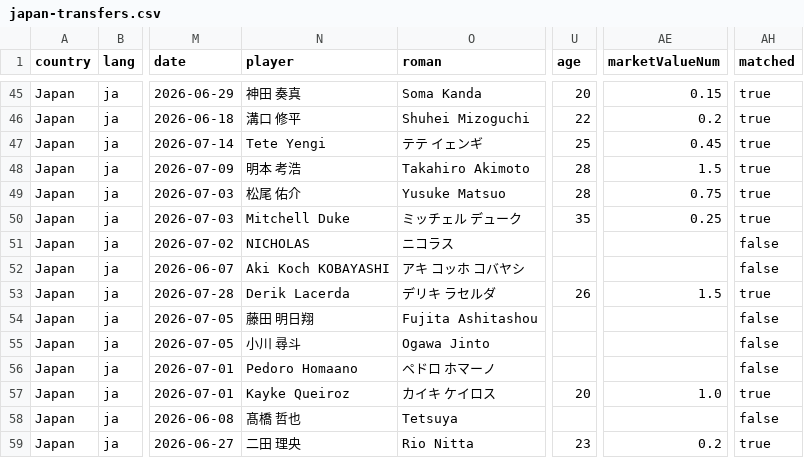
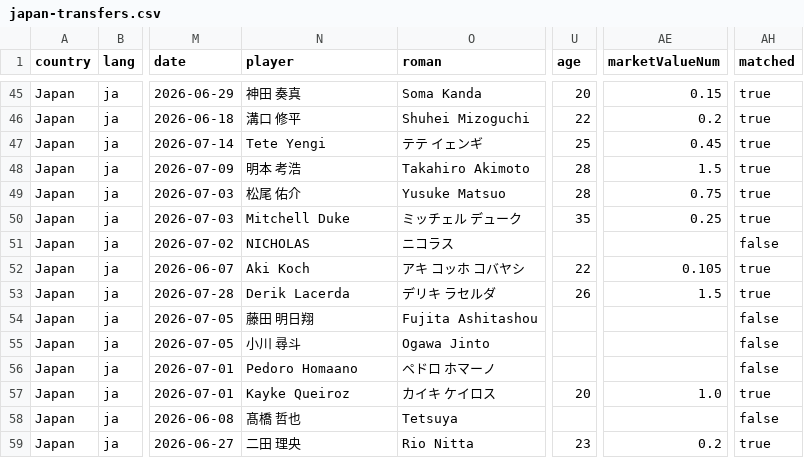
Before and after one commit to FreiheitLee1912/Soccer, a CSV file: japan-transfers.csv, drawn as a sheet; only a part is shown, gaps mark what is left out; the diff names each change by its address in the sheet, - before the commit and + after, or states it on an @@ line.

```diff
--- a/japan-transfers.csv
+++ b/japan-transfers.csv
-N52 (player): Aki Koch KOBAYASHI
+N52 (player): Aki Koch
-U52 (age): (empty)
+U52 (age): 22
-AE52 (marketValueNum): (empty)
+AE52 (marketValueNum): 0.105
-AH52 (matched): false
+AH52 (matched): true
```
Also changed, not shown: 2 other files.
